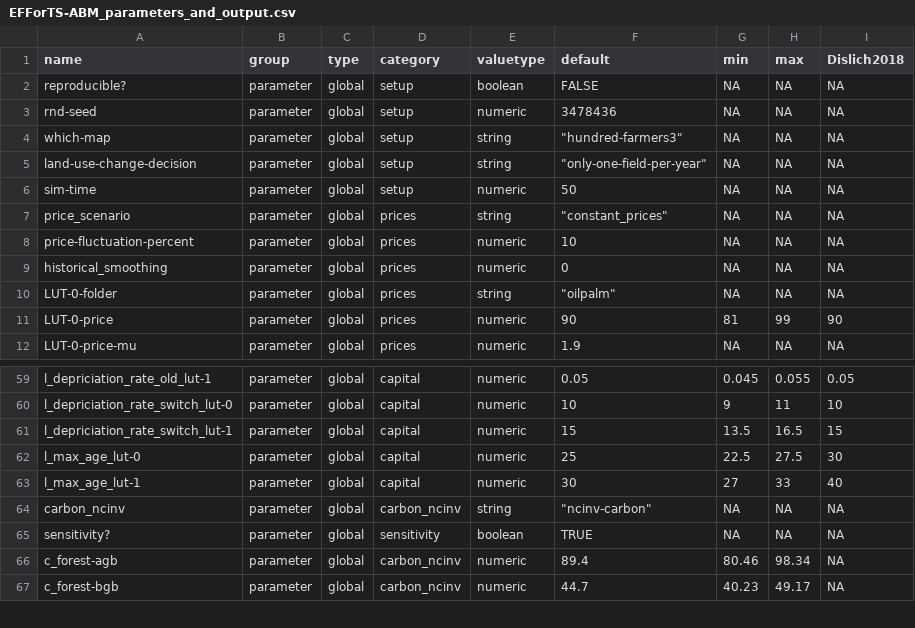
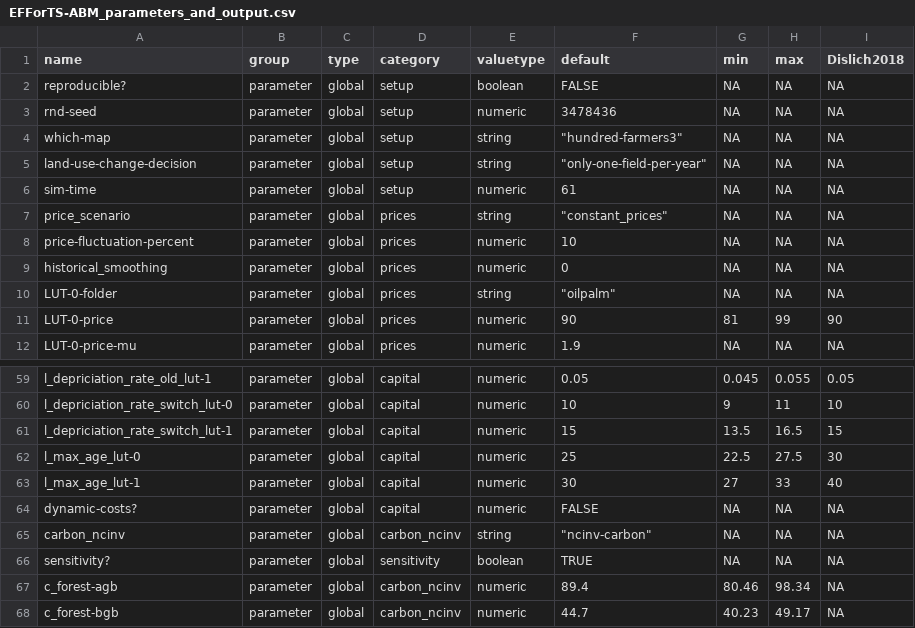
Before and after one commit to EFForTS-B10/Refforts, a CSV file: data_raw/EFForTS-ABM_parameters_and_output.csv, drawn as a sheet; only a part is shown, gaps mark what is left out.

Commit message:
updated parameters

```diff
--- a/data_raw/EFForTS-ABM_parameters_and_output.csv
+++ b/data_raw/EFForTS-ABM_parameters_and_output.csv
@@ -5,3 +5,3 @@ which-map,parameter,global,setup,string,"""hundred-farmers3""",NA,NA,NA
 land-use-change-decision,parameter,global,setup,string,"""only-one-field-per-year""",NA,NA,NA
-sim-time,parameter,global,setup,numeric,50,NA,NA,NA
+sim-time,parameter,global,setup,numeric,61,NA,NA,NA
 price_scenario,parameter,global,prices,string,"""constant_prices""",NA,NA,NA
@@ -63,2 +63,3 @@ l_max_age_lut-0,parameter,global,capital,numeric,25,22.5,27.5,30
 l_max_age_lut-1,parameter,global,capital,numeric,30,27,33,40
+dynamic-costs?,parameter,global,capital,numeric,FALSE,NA,NA,NA
 carbon_ncinv,parameter,global,carbon_ncinv,string,"""ncinv-carbon""",NA,NA,NA
```
Also changed, not shown: 1 other file.
